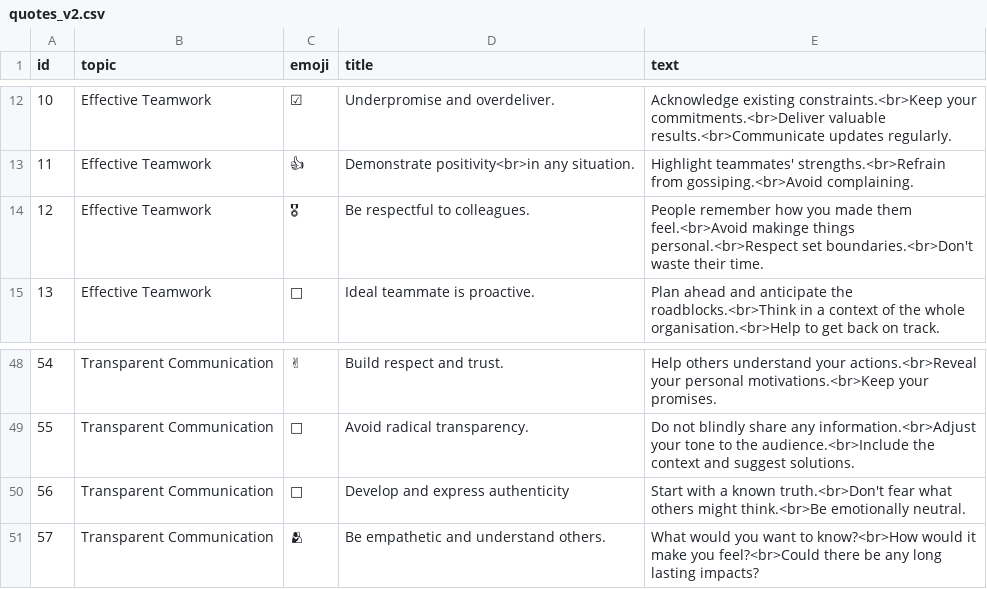
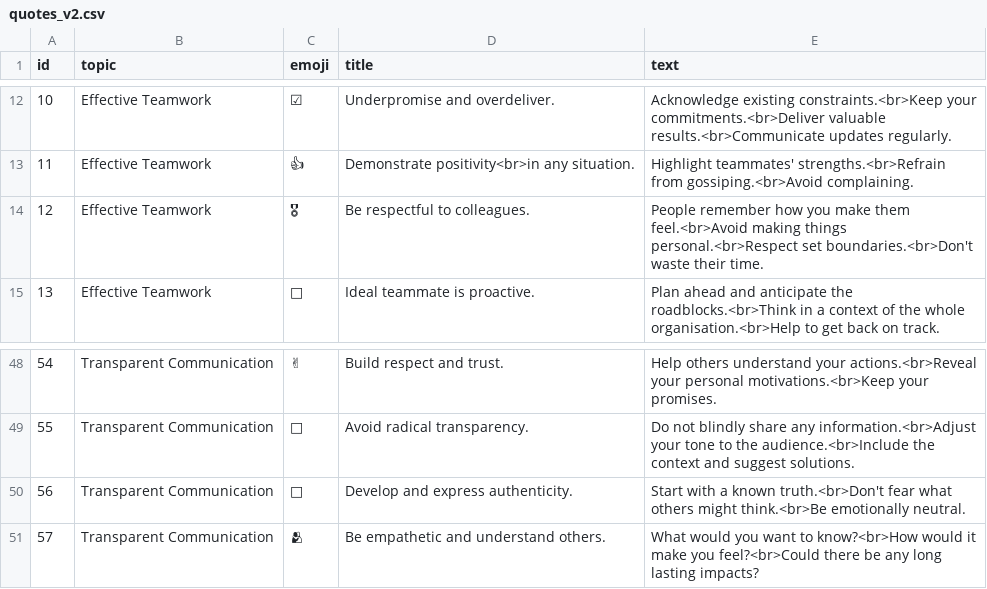
Before and after one commit to IGPenguin/nomo, a CSV file: data/quotes_v2.csv, drawn as a sheet; only a part is shown, gaps mark what is left out; the diff covers the shown part only; the diff names each change by its address in the sheet, - before the commit and + after, or states it on an @@ line.

Commit message:
Add more content

```diff
--- a/data/quotes_v2.csv
+++ b/data/quotes_v2.csv
-E14 (text): …how you made them feel.<br>Avoid makinge things personal.<br>Respect…
+E14 (text): …how you make them feel.<br>Avoid making things personal.<br>Respect…
-D50 (title): Develop and express authenticity
+D50 (title): Develop and express authenticity.
```
Also changed, not shown: 24 added rows, 2 edited cells and row numbers in column A elsewhere in this file.
